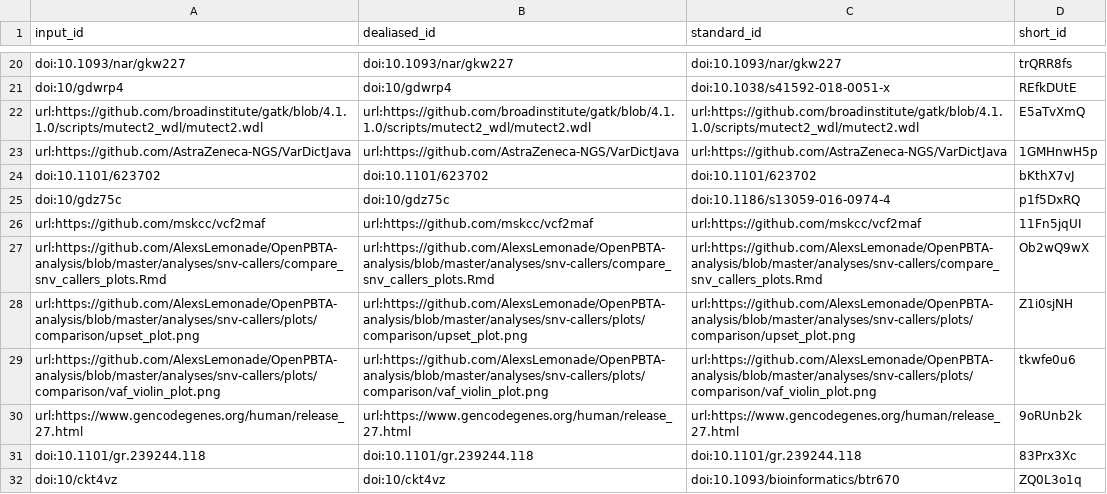
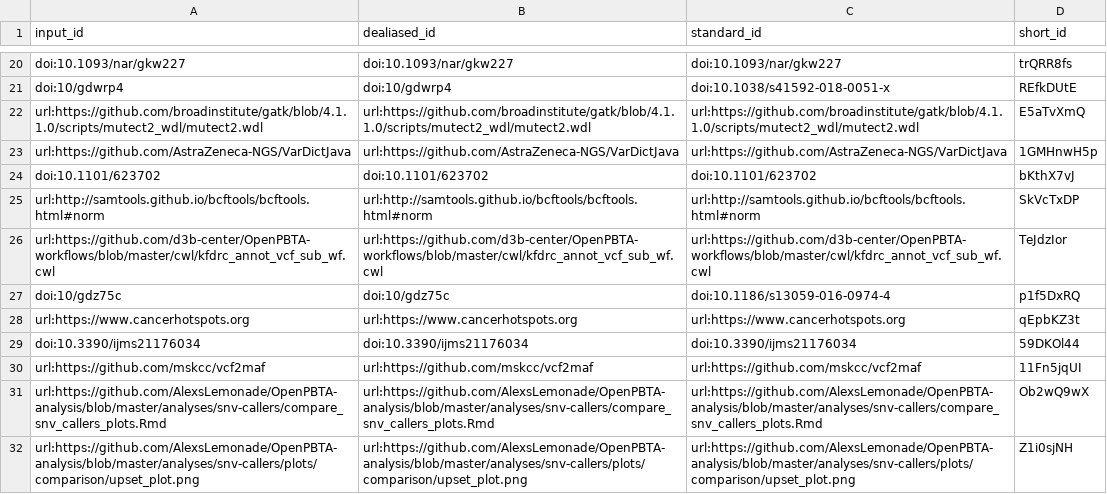
Before and after one commit to AlexsLemonade/OpenPBTA-manuscript, a TSV file: citations.tsv, drawn as a sheet; only a part is shown, gaps mark what is left out; the shorter side is filled out with more unchanged rows.

Commit message:
Merge pull request #138 from AlexsLemonade/snv-method-update [ci skip]
This build is based on
https://github.com/AlexsLemonade/OpenPBTA-manuscript/commit/faeedfbf2e39df45b9bec15c58ade3a2ff672c79.

This commit was created by the following CI build and job:
https://github.com/AlexsLemonade/OpenPBTA-manuscript/commit/faeedfbf2e39df45b9bec15c58ade3a2ff672c79/checks
https://github.com/AlexsLemonade/OpenPBTA-manuscript/runs/1125467573

```diff
--- a/citations.tsv
+++ b/citations.tsv
@@ -24,3 +24,7 @@ url:https://github.com/AstraZeneca-NGS/VarDictJava	url:https://github.com/AstraZ
 doi:10.1101/623702	doi:10.1101/623702	doi:10.1101/623702	bKthX7vJ
+url:http://samtools.github.io/bcftools/bcftools.html#norm	url:http://samtools.github.io/bcftools/bcftools.html#norm	url:http://samtools.github.io/bcftools/bcftools.html#norm	SkVcTxDP
+url:https://github.com/d3b-center/OpenPBTA-workflows/blob/master/cwl/kfdrc_annot_vcf_sub_wf.cwl	url:https://github.com/d3b-center/OpenPBTA-workflows/blob/master/cwl/kfdrc_annot_vcf_sub_wf.cwl	url:https://github.com/d3b-center/OpenPBTA-workflows/blob/master/cwl/kfdrc_annot_vcf_sub_wf.cwl	TeJdzIor
 doi:10/gdz75c	doi:10/gdz75c	doi:10.1186/s13059-016-0974-4	p1f5DxRQ
+url:https://www.cancerhotspots.org	url:https://www.cancerhotspots.org	url:https://www.cancerhotspots.org	qEpbKZ3t
+doi:10.3390/ijms21176034	doi:10.3390/ijms21176034	doi:10.3390/ijms21176034	59DKOl44
 url:https://github.com/mskcc/vcf2maf	url:https://github.com/mskcc/vcf2maf	url:https://github.com/mskcc/vcf2maf	11Fn5jqUI
```
Also changed, not shown: 6 other files.
